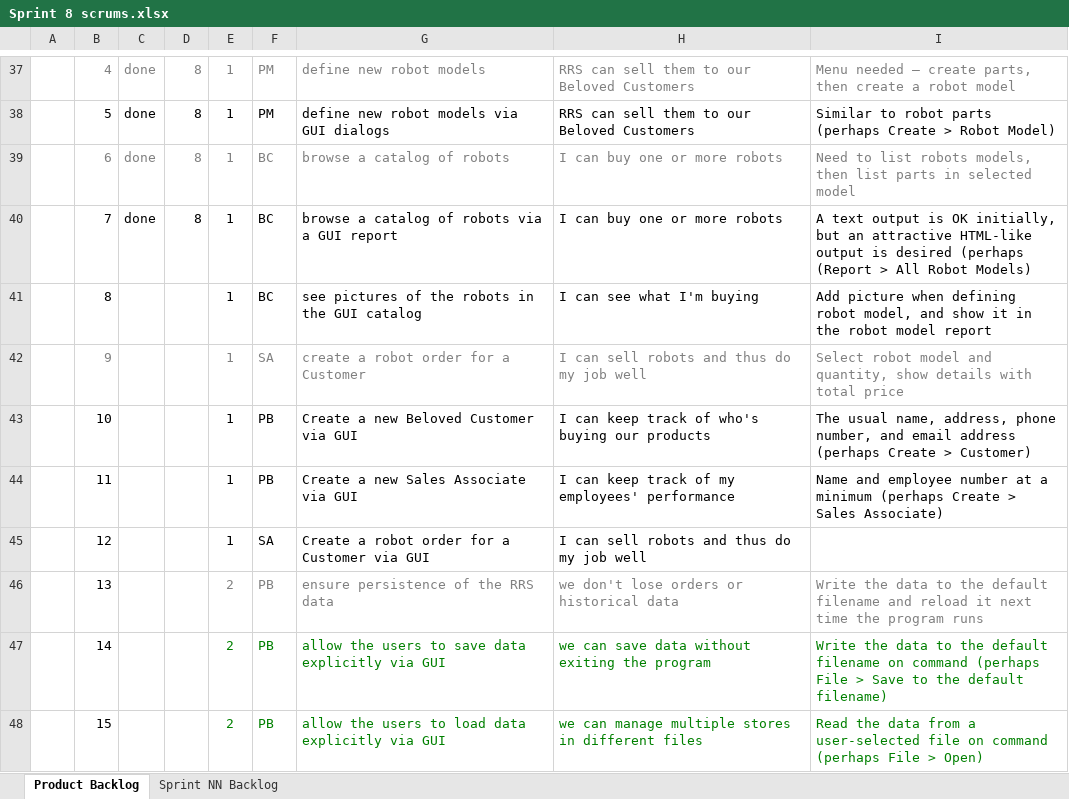
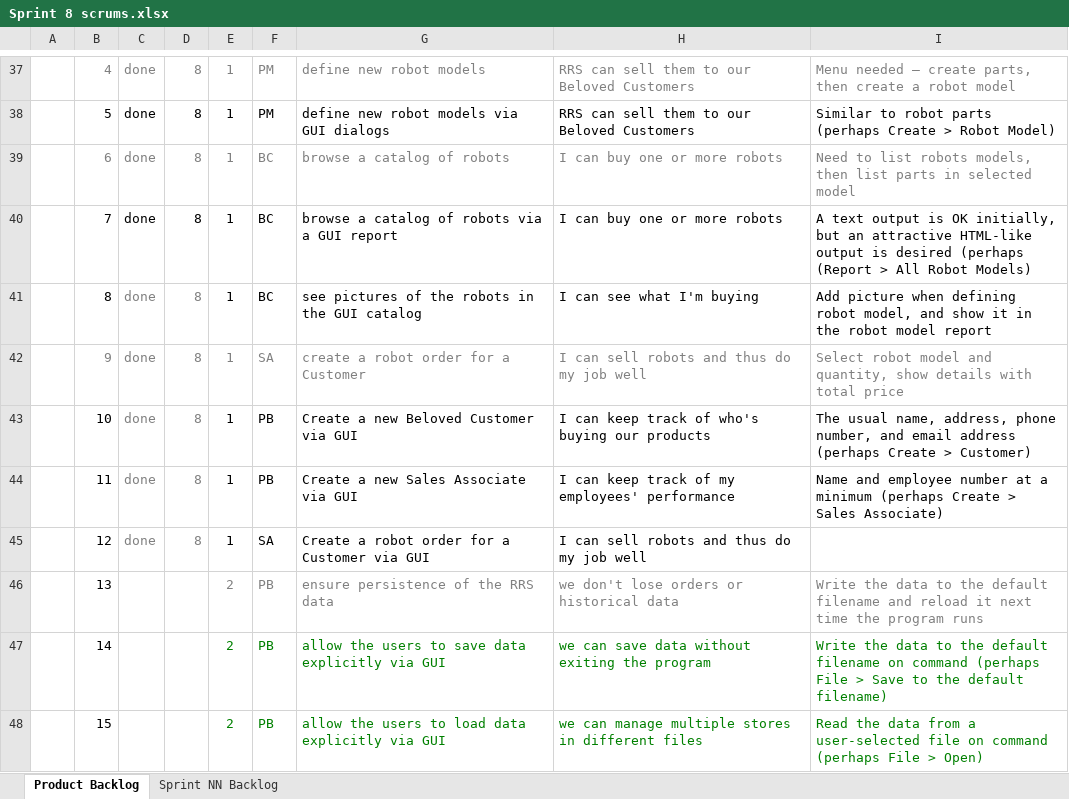
Before and after one commit to drod0303/HW-5, an Excel workbook: sprint 8/Sprint 8 scrums.xlsx, sheet Product Backlog, drawn as a sheet; only a part is shown, gaps mark what is left out; values as stored, in another font and other column widths than the file's, no borders; charts and pictures not drawn; the diff names each change by its address in the sheet, - before the commit and + after, or states it on an @@ line.

```diff
--- a/sprint 8/Sprint 8 scrums.xlsx (sheet Product Backlog)
+++ b/sprint 8/Sprint 8 scrums.xlsx (sheet Product Backlog)
-C41:C45: (empty)
+C41:C45: done
-D41:D45: (empty)
+D41:D45: 8
```
Also changed, not shown: charts or pictures, 44 other files.
